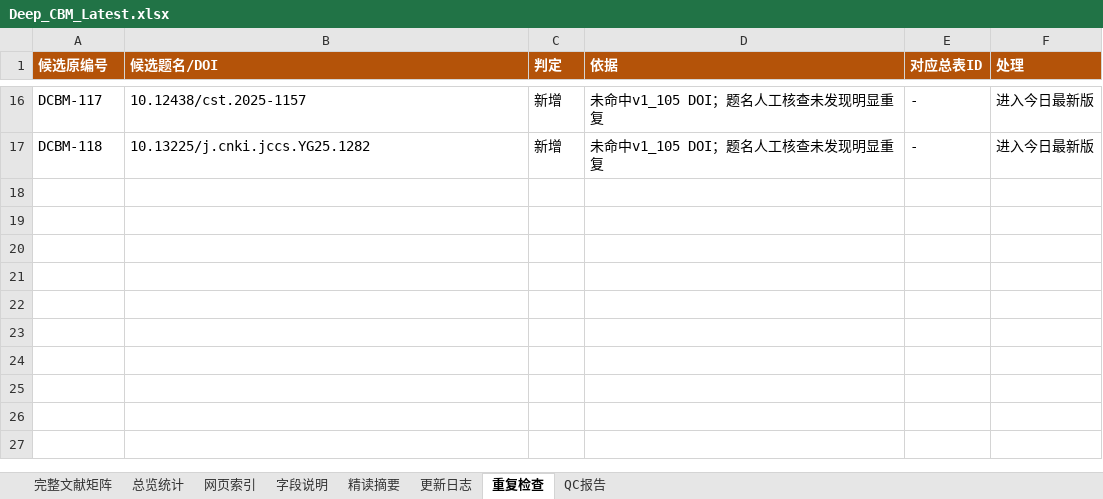
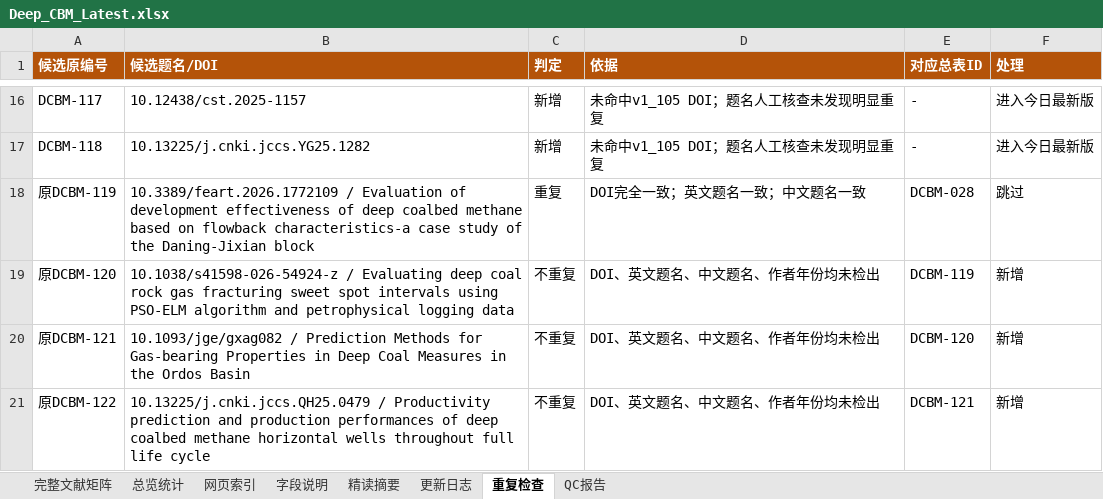
Before and after one commit to oncalemcnealdv3896-afk/Deep_CBM_Knowledge_Base, an Excel workbook: 00_Master/Deep_CBM_Latest.xlsx, sheet 重复检查, drawn as a sheet; only a part is shown, gaps mark what is left out; values as stored, in another font and other column widths than the file's, no borders; the diff names each change by its address in the sheet, - before the commit and + after, or states it on an @@ line.

Commit message:
update: add non-duplicate Daily Brief records DCBM-119 to DCBM-121

```diff
--- a/00_Master/Deep_CBM_Latest.xlsx (sheet 重复检查)
+++ b/00_Master/Deep_CBM_Latest.xlsx (sheet 重复检查)
+row 18: 原DCBM-119 | 10.3389/feart.2026.1772109 / Evaluation of development effectiveness of deep coalbed methane based on flowback characteristics-a case study of the Daning-Jixian block | 重复 | DOI完全一致；英文题名一致；中文题名一致 | DCBM-028 | 跳过
+row 19: 原DCBM-120 | 10.1038/s41598-026-54924-z / Evaluating deep coal rock gas fracturing sweet spot intervals using PSO-ELM algorithm and petrophysical logging data | 不重复 | DOI、英文题名、中文题名、作者年份均未检出 | DCBM-119 | 新增
+row 20: 原DCBM-121 | 10.1093/jge/gxag082 / Prediction Methods for Gas-bearing Properties in Deep Coal Measures in the Ordos Basin | 不重复 | DOI、英文题名、中文题名、作者年份均未检出 | DCBM-120 | 新增
+row 21: 原DCBM-122 | 10.13225/j.cnki.jccs.QH25.0479 / Productivity prediction and production performances of deep coalbed methane horizontal wells throughout full life cycle | 不重复 | DOI、英文题名、中文题名、作者年份均未检出 | DCBM-121 | 新增
```
Also changed, not shown: sheet 完整文献矩阵, sheet 精读摘要, sheet QC报告, sheet 更新日志, 15 other files.
